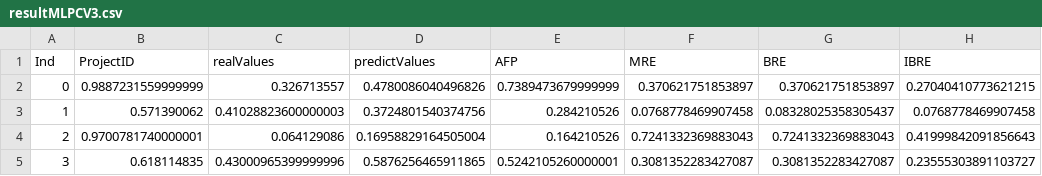
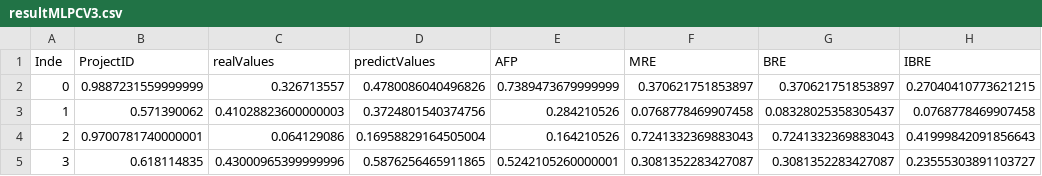
Before and after one commit to huynhhoc/ValidationMLR, a CSV file: Result3/resultMLPCV3.csv, drawn as a sheet; only a part is shown.

Commit message:
update

```diff
--- a/Result3/resultMLPCV3.csv
+++ b/Result3/resultMLPCV3.csv
@@ -1,2 +1,2 @@
-Ind,ProjectID,realValues,predictValues,AFP,MRE,BRE,IBRE
+Inde,ProjectID,realValues,predictValues,AFP,MRE,BRE,IBRE
 0,0.9887231559999999,0.326713557,0.4780086040496826,0.7389473679999999,0.370621751853897,0.370621751853897,0.27040410773621215
```
